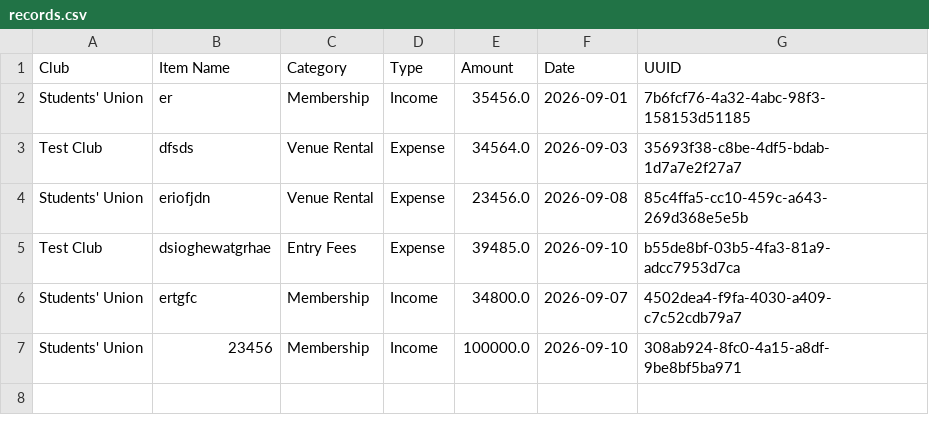
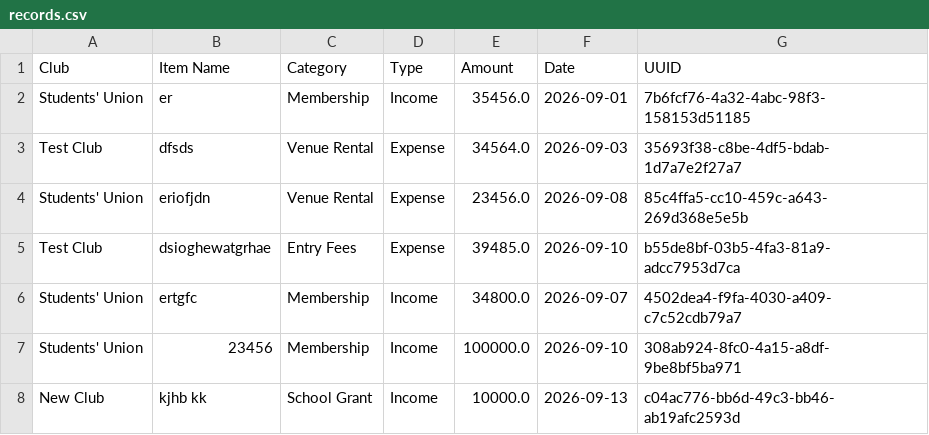
Before and after one commit to aidan-c123/ict-sba-aidan, a CSV file: records.csv, drawn as a sheet.

Commit message:
added edit club list system

```diff
--- a/records.csv
+++ b/records.csv
@@ -7 +7,2 @@ Students' Union,ertgfc,Membership,Income,34800.0,2026-09-07,4502dea4-f9fa-4030-a
 Students' Union,23456,Membership,Income,100000.0,2026-09-10,308ab924-8fc0-4a15-a8df-9be8bf5ba971
+New Club,kjhb kk,School Grant,Income,10000.0,2026-09-13,c04ac776-bb6d-49c3-bb46-ab19afc2593d
```
Also changed, not shown: 4 other files.
